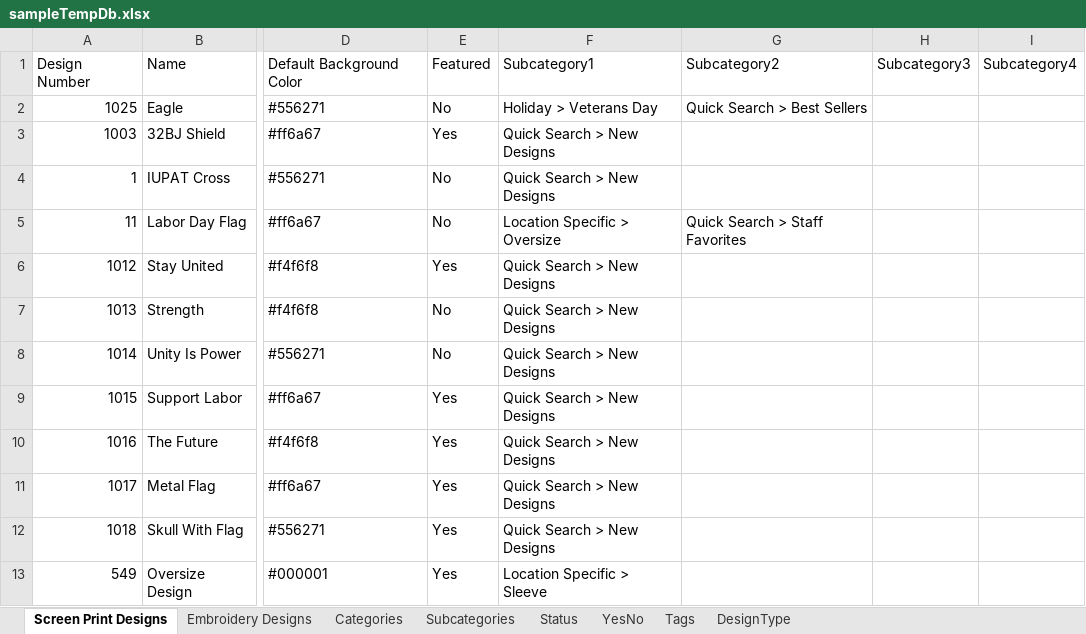
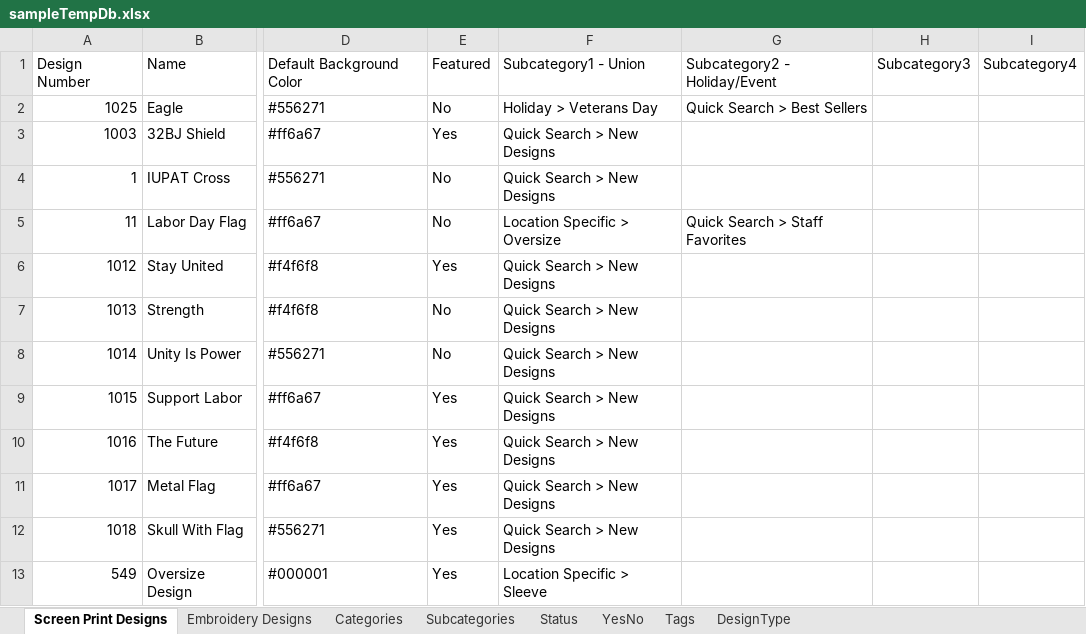
Before and after one commit to imagepointe-jk/design-library-backend, an Excel workbook: samples/sampleTempDb.xlsx, sheet Screen Print Designs, drawn as a sheet; only a part is shown, gaps mark what is left out; values as stored, in another font and other column widths than the file's, no borders; the diff names each change by its address in the sheet, - before the commit and + after, or states it on an @@ line.

Commit message:
Adjust column names for subcategory 1 and 2

```diff
--- a/samples/sampleTempDb.xlsx (sheet Screen Print Designs)
+++ b/samples/sampleTempDb.xlsx (sheet Screen Print Designs)
-F1: Subcategory1
+F1: Subcategory1 - Union
-G1: Subcategory2
+G1: Subcategory2 - Holiday/Event
```
Also changed, not shown: sheet Embroidery Designs, 1 other file.
